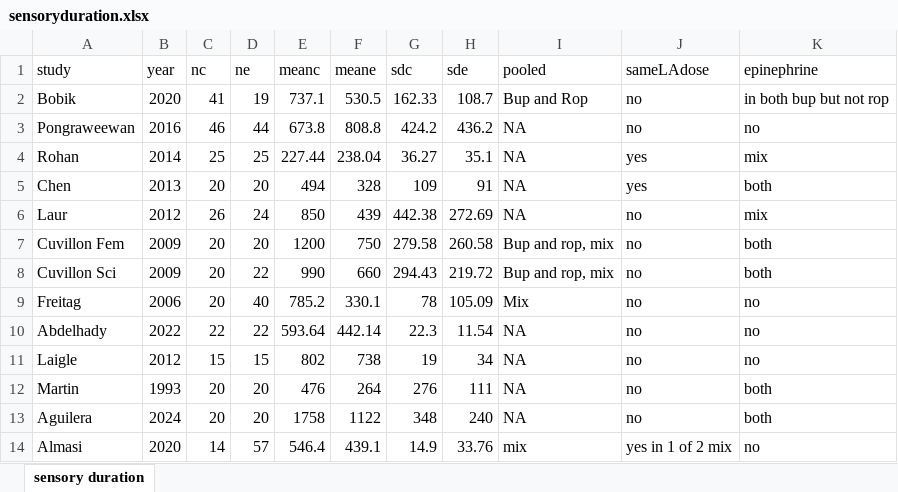
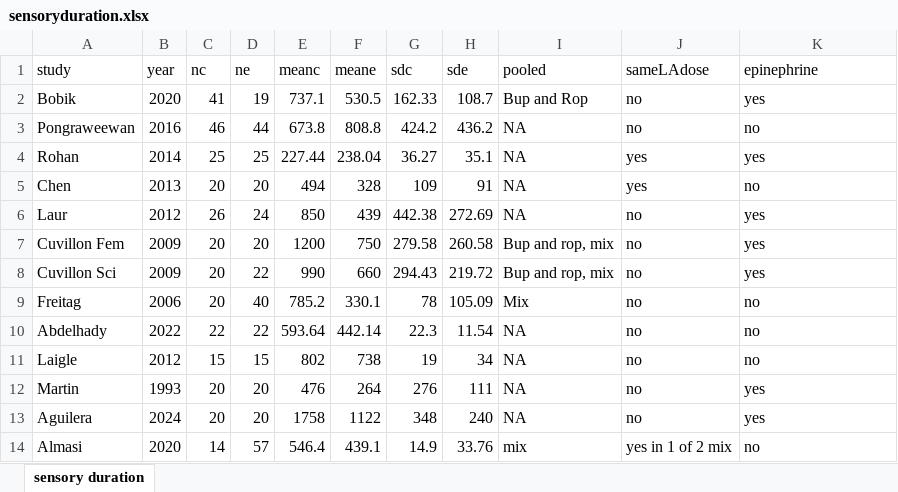
Before and after one commit to bill7531/mixlocal, an Excel workbook: sensoryduration.xlsx, sheet sensory duration, drawn as a sheet; values as stored, in another font and other column widths than the file's, no borders; the diff names each change by its address in the sheet, - before the commit and + after, or states it on an @@ line.

```diff
--- a/sensoryduration.xlsx (sheet sensory duration)
+++ b/sensoryduration.xlsx (sheet sensory duration)
-K2 (epinephrine): in both bup but not rop
+K2 (epinephrine): yes
-K4 (epinephrine): mix
+K4 (epinephrine): yes
-K5 (epinephrine): both
+K5 (epinephrine): no
-K6 (epinephrine): mix
+K6 (epinephrine): yes
-K7:K8 (epinephrine): both
+K7:K8 (epinephrine): yes
-K12:K13 (epinephrine): both
+K12:K13 (epinephrine): yes
```
Also changed, not shown: analgesicduration.xlsx, motorduration.xlsx, 4 other files.
